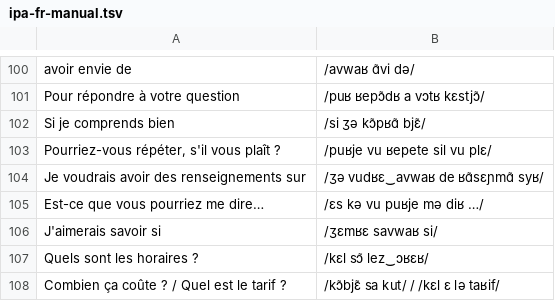
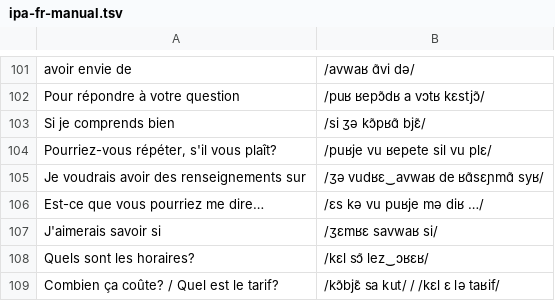
Before and after one commit to jianzhoujz/openvocabulary, a TSV file: vocab/tools/ipa-fr-manual.tsv, drawn as a sheet; only a part is shown, gaps mark what is left out; the diff covers the shown part only.

```diff
--- a/vocab/tools/ipa-fr-manual.tsv
+++ b/vocab/tools/ipa-fr-manual.tsv
@@ -102,3 +103,3 @@ Pour répondre à votre question	/puʁ ʁepɔ̃dʁ a vɔtʁ kɛstjɔ̃/
 Si je comprends bien	/si ʒə kɔ̃pʁɑ̃ bjɛ̃/
-Pourriez-vous répéter, s'il vous plaît ?	/puʁje vu ʁepete sil vu plɛ/
+Pourriez-vous répéter, s'il vous plaît?	/puʁje vu ʁepete sil vu plɛ/
 Je voudrais avoir des renseignements sur	/ʒə vudʁɛ‿avwaʁ de ʁɑ̃sɛɲmɑ̃ syʁ/
@@ -106,3 +107,3 @@ Est-ce que vous pourriez me dire…	/ɛs kə vu puʁje mə diʁ …/
 J'aimerais savoir si	/ʒɛmʁɛ savwaʁ si/
-Quels sont les horaires ?	/kɛl sɔ̃ lez‿ɔʁɛʁ/
-Combien ça coûte ? / Quel est le tarif ?	/kɔ̃bjɛ̃ sa kut/ / /kɛl ɛ lə taʁif/
+Quels sont les horaires?	/kɛl sɔ̃ lez‿ɔʁɛʁ/
+Combien ça coûte? / Quel est le tarif?	/kɔ̃bjɛ̃ sa kut/ / /kɛl ɛ lə taʁif/
```
Also changed, not shown: 2 added rows, 1 removed row and 29 edited cells elsewhere in this file, vocab/tcf-canada-mots/tcf-canada-mots-vocab.tsv, vocab/tcf-canada-phrases/tcf-canada-phrases-vocab.tsv, 22 other files.
